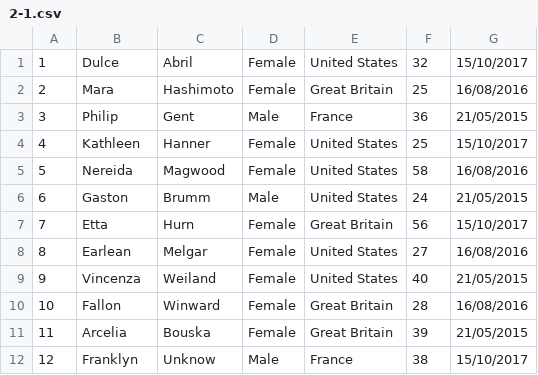
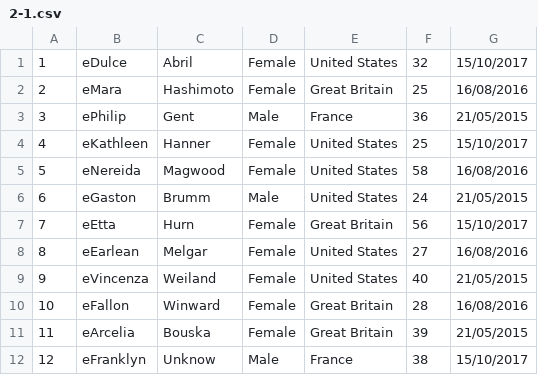
Before and after one commit to 2ood/Exam-Generator, a CSV file: PUT_YOUR_QUESTION_FILES_HERE/2/2-1.csv, drawn as a sheet.

```diff
--- a/PUT_YOUR_QUESTION_FILES_HERE/2/2-1.csv
+++ b/PUT_YOUR_QUESTION_FILES_HERE/2/2-1.csv
@@ -1,12 +1,12 @@
-1,Dulce,Abril,Female,United States,32,15/10/2017
-2,Mara,Hashimoto,Female,Great Britain,25,16/08/2016
-3,Philip,Gent,Male,France,36,21/05/2015
-4,Kathleen,Hanner,Female,United States,25,15/10/2017
-5,Nereida,Magwood,Female,United States,58,16/08/2016
-6,Gaston,Brumm,Male,United States,24,21/05/2015
-7,Etta,Hurn,Female,Great Britain,56,15/10/2017
-8,Earlean,Melgar,Female,United States,27,16/08/2016
-9,Vincenza,Weiland,Female,United States,40,21/05/2015
-10,Fallon,Winward,Female,Great Britain,28,16/08/2016
-11,Arcelia,Bouska,Female,Great Britain,39,21/05/2015
-12,Franklyn,Unknow,Male,France,38,15/10/2017
+1,eDulce,Abril,Female,United States,32,15/10/2017
+2,eMara,Hashimoto,Female,Great Britain,25,16/08/2016
+3,ePhilip,Gent,Male,France,36,21/05/2015
+4,eKathleen,Hanner,Female,United States,25,15/10/2017
+5,eNereida,Magwood,Female,United States,58,16/08/2016
+6,eGaston,Brumm,Male,United States,24,21/05/2015
+7,eEtta,Hurn,Female,Great Britain,56,15/10/2017
+8,eEarlean,Melgar,Female,United States,27,16/08/2016
+9,eVincenza,Weiland,Female,United States,40,21/05/2015
+10,eFallon,Winward,Female,Great Britain,28,16/08/2016
+11,eArcelia,Bouska,Female,Great Britain,39,21/05/2015
+12,eFranklyn,Unknow,Male,France,38,15/10/2017
```
Also changed, not shown: PUT_YOUR_QUESTION_FILES_HERE/1/1-1.csv, PUT_YOUR_QUESTION_FILES_HERE/1/1-2.csv, 26 other files.
